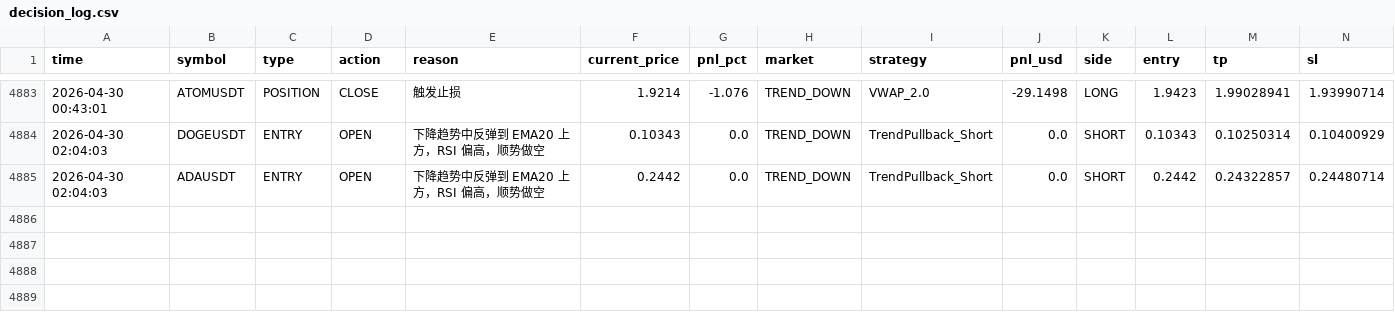
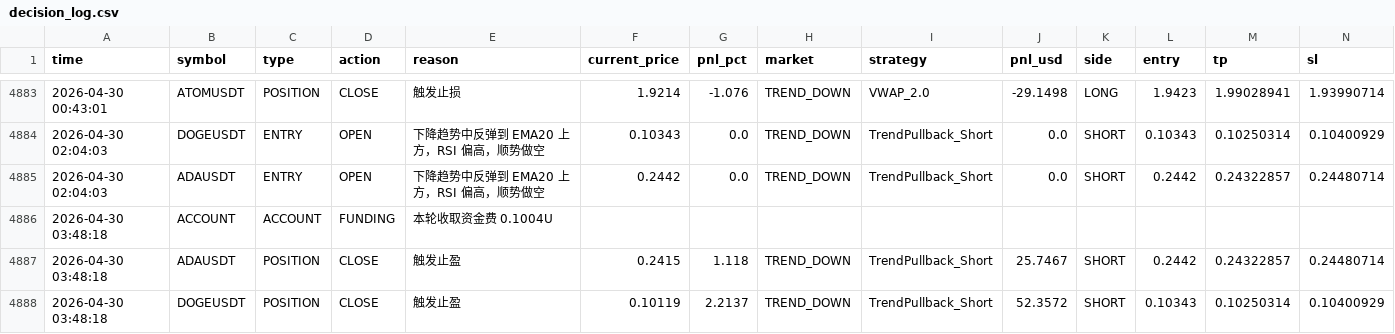
Before and after one commit to jihong0726/Back-Test, a CSV file: reports/decision_log.csv, drawn as a sheet; only a part is shown, gaps mark what is left out; rows hold the shown columns only; the diff names each change by its address in the sheet, - before the commit and + after, or states it on an @@ line.

```diff
--- a/reports/decision_log.csv
+++ b/reports/decision_log.csv
+row 4886: 2026-04-30 03:48:18 | ACCOUNT | ACCOUNT | FUNDING | 本轮收取资金费 0.1004U
+row 4887: 2026-04-30 03:48:18 | ADAUSDT | POSITION | CLOSE | 触发止盈 | 0.2415 | 1.118 | TREND_DOWN | TrendPullback_Short | 25.7467 | SHORT | 0.2442 | 0.24322857 | 0.24480714
+row 4888: 2026-04-30 03:48:18 | DOGEUSDT | POSITION | CLOSE | 触发止盈 | 0.10119 | 2.2137 | TREND_DOWN | TrendPullback_Short | 52.3572 | SHORT | 0.10343 | 0.10250314 | 0.10400929
```
Also changed, not shown: 5 other files.
